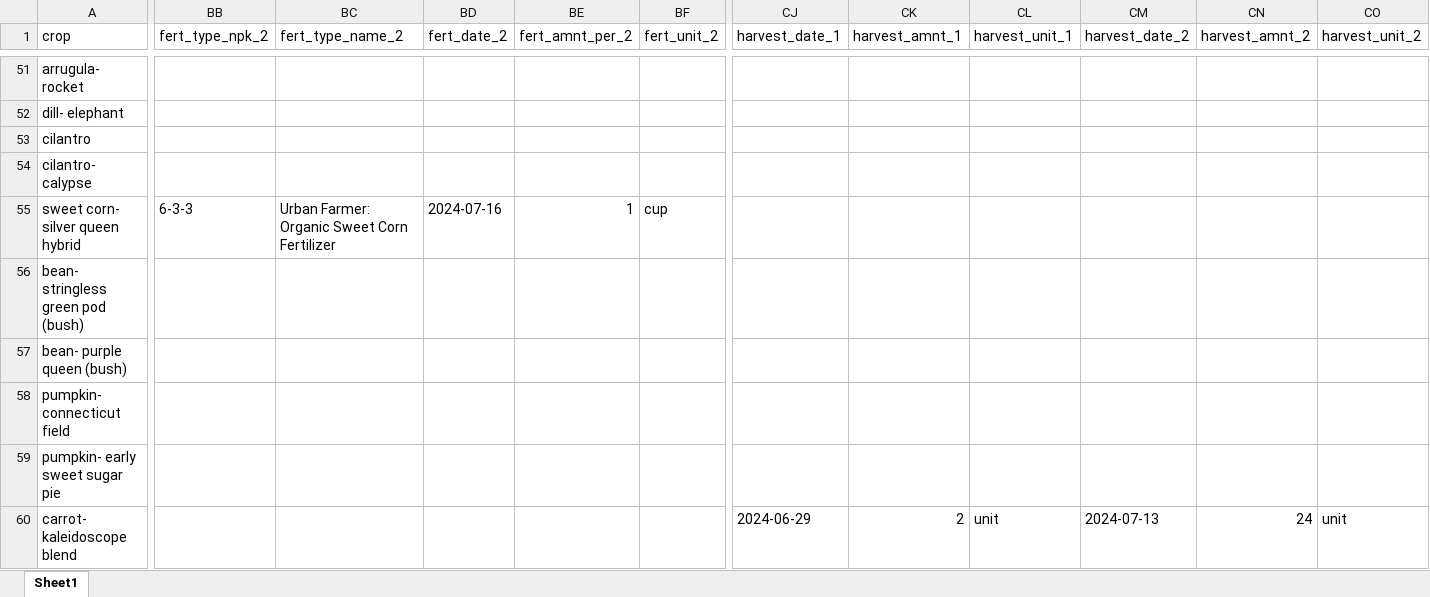
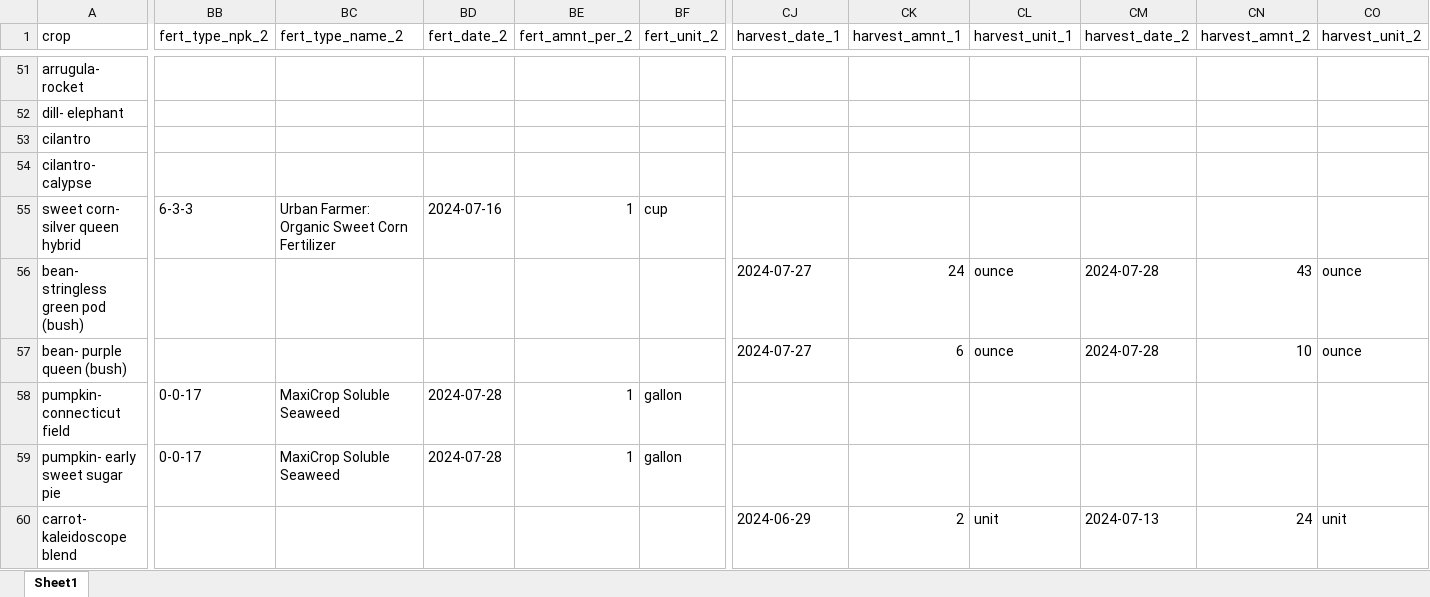
Before and after one commit to sbmorgan/The-Brosey-Farm, an Excel workbook: analytics/modified_data/tbf_market_garden_data_2024_clean.xlsx, sheet Sheet1, drawn as a sheet; only a part is shown, gaps mark what is left out; values as stored, in another font and other column widths than the file's, no borders; the diff covers the shown part only; the diff names each change by its address in the sheet, - before the commit and + after, or states it on an @@ line.

Commit message:
updates to 2024 crop and sales data

```diff
--- a/analytics/modified_data/tbf_market_garden_data_2024_clean.xlsx (sheet Sheet1)
+++ b/analytics/modified_data/tbf_market_garden_data_2024_clean.xlsx (sheet Sheet1)
-CJ56:CJ57 (harvest_date_1): (empty)
+CJ56:CJ57 (harvest_date_1): 2024-07-27
-CK56 (harvest_amnt_1): (empty)
+CK56 (harvest_amnt_1): 24
-CL56:CL57 (harvest_unit_1): (empty)
+CL56:CL57 (harvest_unit_1): ounce
-CM56:CM57 (harvest_date_2): (empty)
+CM56:CM57 (harvest_date_2): 2024-07-28
-CN56 (harvest_amnt_2): (empty)
+CN56 (harvest_amnt_2): 43
-CO56:CO57 (harvest_unit_2): (empty)
+CO56:CO57 (harvest_unit_2): ounce
-CK57 (harvest_amnt_1): (empty)
+CK57 (harvest_amnt_1): 6
-CN57 (harvest_amnt_2): (empty)
+CN57 (harvest_amnt_2): 10
-BB58:BB59 (fert_type_npk_2): (empty)
+BB58:BB59 (fert_type_npk_2): 0-0-17
-BC58:BC59 (fert_type_name_2): (empty)
+BC58:BC59 (fert_type_name_2): MaxiCrop Soluble Seaweed
-BD58:BD59 (fert_date_2): (empty)
+BD58:BD59 (fert_date_2): 2024-07-28
-BE58:BE59 (fert_amnt_per_2): (empty)
+BE58:BE59 (fert_amnt_per_2): 1
-BF58:BF59 (fert_unit_2): (empty)
+BF58:BF59 (fert_unit_2): gallon
```
Also changed, not shown: 36 edited cells elsewhere in this sheet, analytics/raw_data/tbf_market_garden_data_2024_raw.xlsx, 5 other files.
